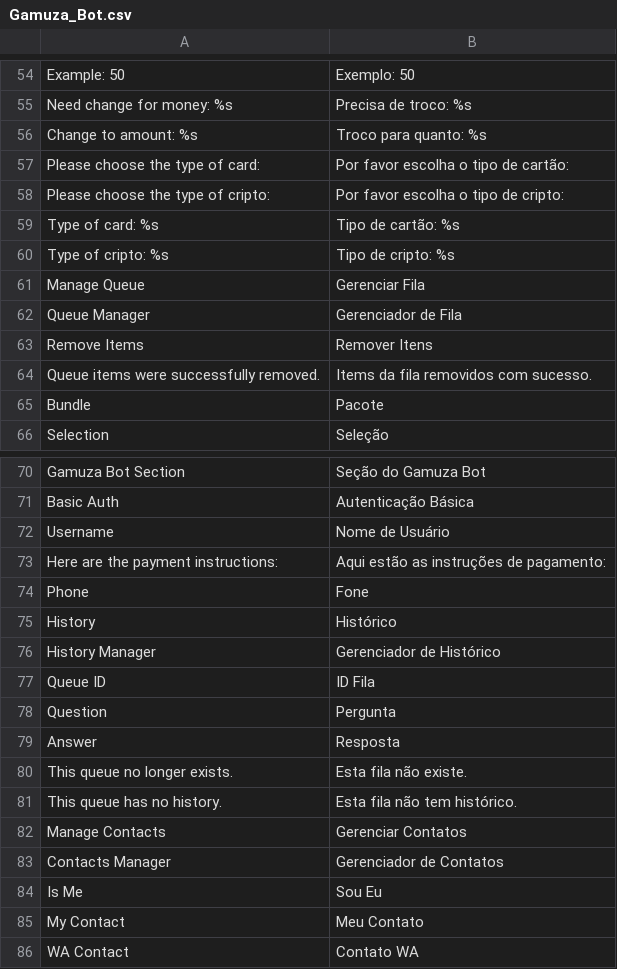
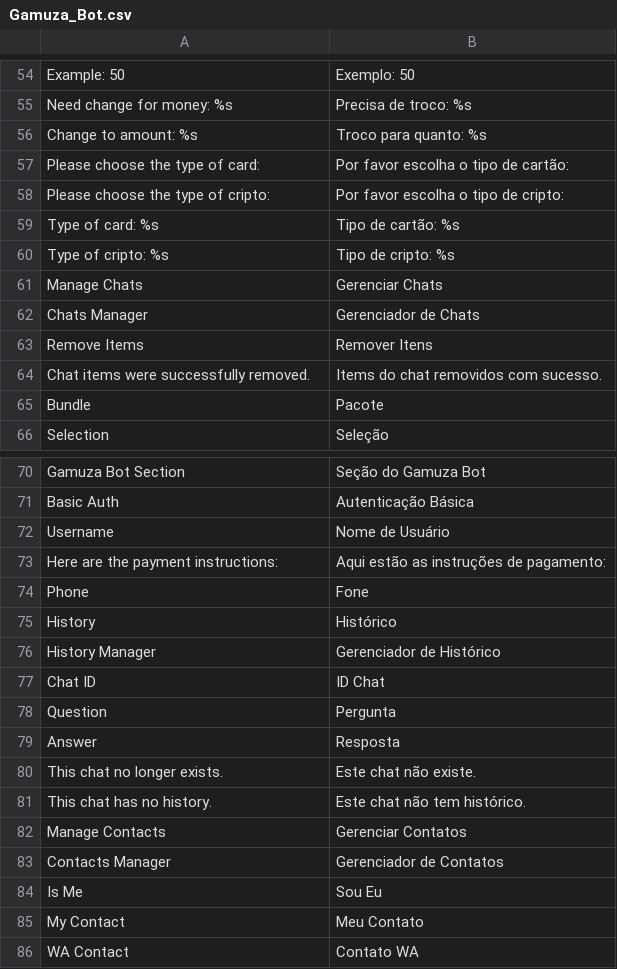
Before and after one commit to gamuzatech/tolucastore-magento, a CSV file: magento-lts-1.9.4.x/app/locale/pt_BR/Gamuza_Bot.csv, drawn as a sheet; only a part is shown, gaps mark what is left out.

Commit message:
Atualizado modulo Gamuza_Bot: queue -> chat

```diff
--- a/magento-lts-1.9.4.x/app/locale/pt_BR/Gamuza_Bot.csv
+++ b/magento-lts-1.9.4.x/app/locale/pt_BR/Gamuza_Bot.csv
@@ -60,6 +60,6 @@
 "Type of cripto: %s","Tipo de cripto: %s"
-"Manage Queue","Gerenciar Fila"
-"Queue Manager","Gerenciador de Fila"
+"Manage Chats","Gerenciar Chats"
+"Chats Manager","Gerenciador de Chats"
 "Remove Items","Remover Itens"
-"Queue items were successfully removed.","Items da fila removidos com sucesso."
+"Chat items were successfully removed.","Items do chat removidos com sucesso."
 "Bundle","Pacote"
@@ -76,7 +76,7 @@
 "History Manager","Gerenciador de Histórico"
-"Queue ID","ID Fila"
+"Chat ID","ID Chat"
 "Question","Pergunta"
 "Answer","Resposta"
-"This queue no longer exists.","Esta fila não existe."
-"This queue has no history.","Esta fila não tem histórico."
+"This chat no longer exists.","Este chat não existe."
+"This chat has no history.","Este chat não tem histórico."
 "Manage Contacts","Gerenciar Contatos"
```
Also changed, not shown: 21 other files.
